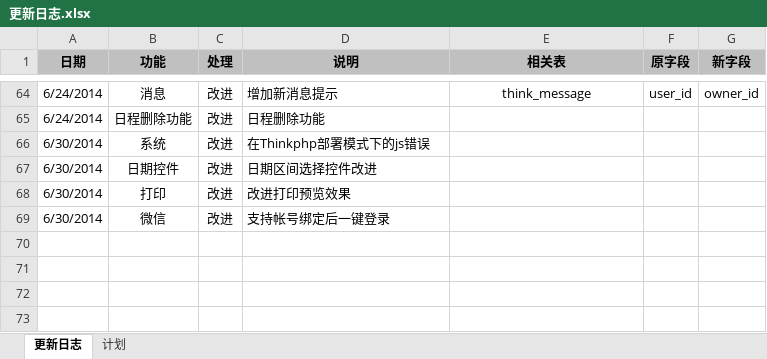
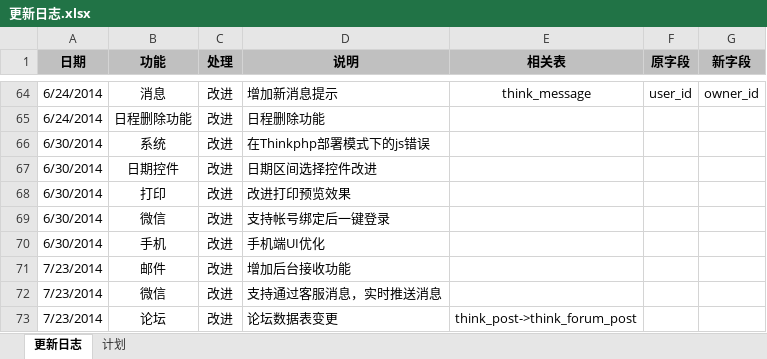
Before and after one commit to ameth64/aeropms, an Excel workbook: 更新日志.xlsx, sheet 更新日志, drawn as a sheet; only a part is shown, gaps mark what is left out; values as stored, in another font and other column widths than the file's, no borders; the diff names each change by its address in the sheet, - before the commit and + after, or states it on an @@ line.

Commit message:
2014/7/23	邮件	改进	增加后台接收功能 2014/7/23	微信	改进	支持通过客服消息，实时推送消息 2014/7/23	论坛	改进	论坛数据表变更	think_post->think_forum_post

```diff
--- a/更新日志.xlsx (sheet 更新日志)
+++ b/更新日志.xlsx (sheet 更新日志)
+row 70: 6/30/2014 | 手机 | 改进 | 手机端UI优化
+row 71: 7/23/2014 | 邮件 | 改进 | 增加后台接收功能
+row 72: 7/23/2014 | 微信 | 改进 | 支持通过客服消息，实时推送消息
+row 73: 7/23/2014 | 论坛 | 改进 | 论坛数据表变更 | think_post->think_forum_post
```
Also changed, not shown: 29 other files.
